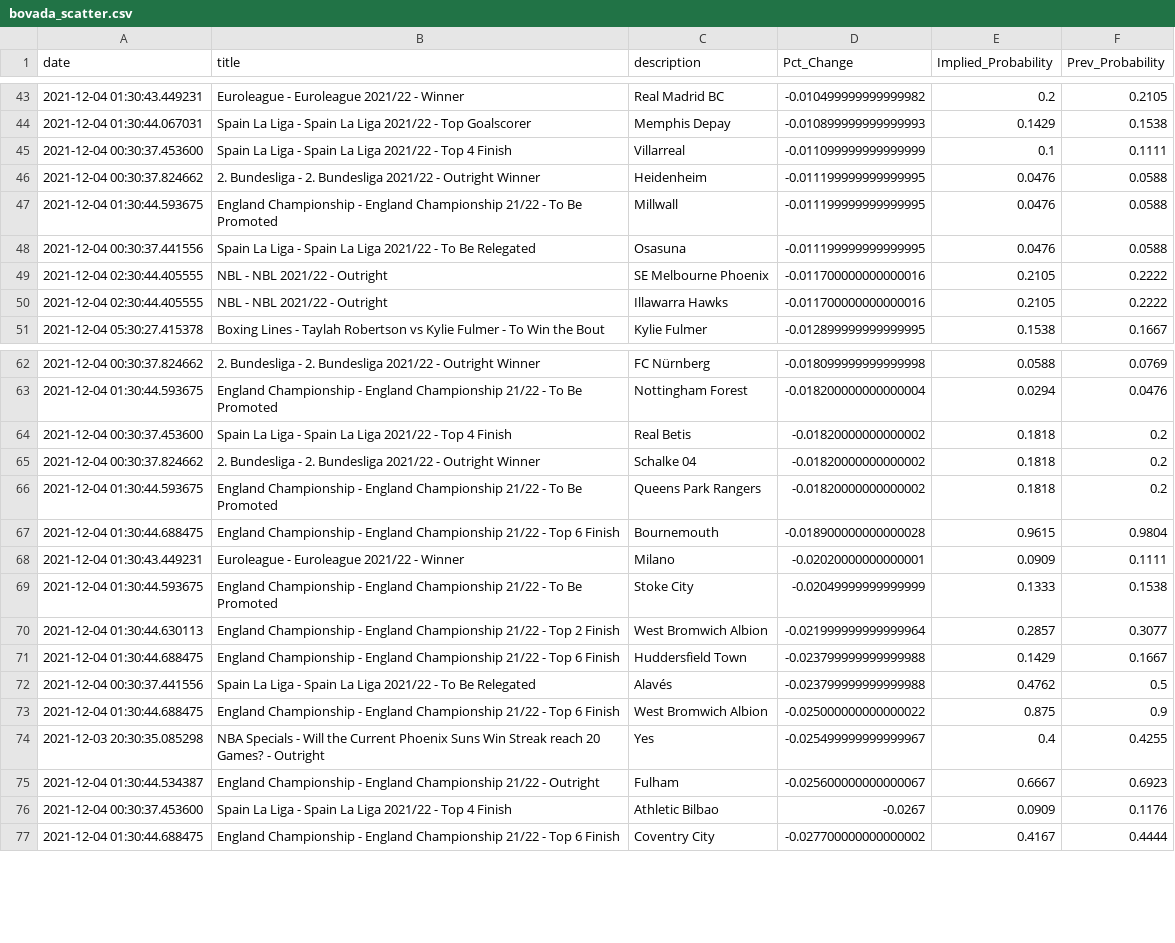
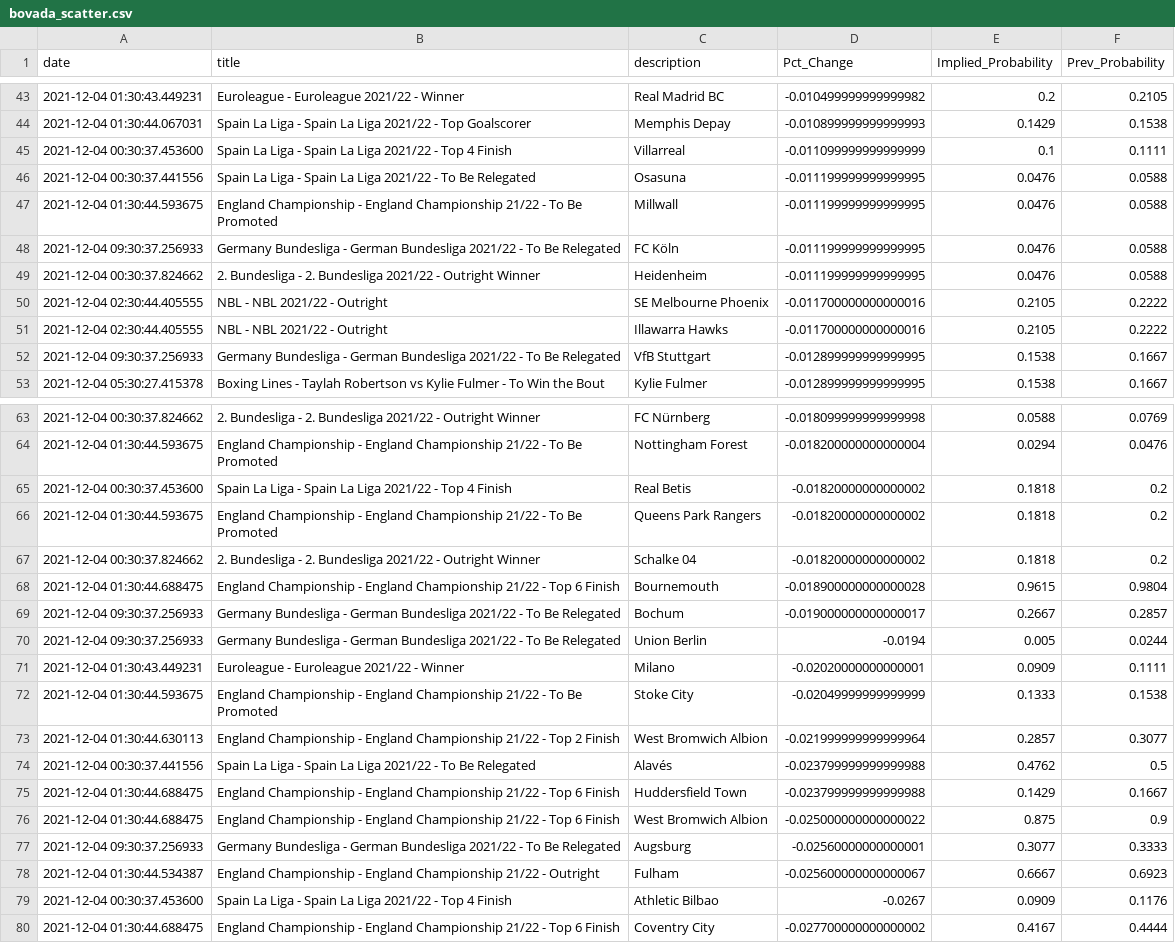
Before and after one commit to aaroncolesmith/bovada, a CSV file: bovada_scatter.csv, drawn as a sheet; only a part is shown, gaps mark what is left out; the diff covers the shown part only.

```diff
--- a/bovada_scatter.csv
+++ b/bovada_scatter.csv
@@ -45,7 +45,9 @@ date,title,description,Pct_Change,Implied_Probability,Prev_Probability
 2021-12-04 00:30:37.453600,Spain La Liga - Spain La Liga 2021/22 - Top 4 Finish,Villarreal,-0.011099999999999999,0.1,0.1111
+2021-12-04 00:30:37.441556,Spain La Liga - Spain La Liga 2021/22 - To Be Relegated,Osasuna,-0.011199999999999995,0.0476,0.0588
+2021-12-04 01:30:44.593675,England Championship - England Championship 21/22 - To Be Promoted,Millwall,-0.011199999999999995,0.0476,0.0588
+2021-12-04 09:30:37.256933,Germany Bundesliga - German Bundesliga 2021/22 - To Be Relegated,FC Köln,-0.011199999999999995,0.0476,0.0588
 2021-12-04 00:30:37.824662,2. Bundesliga - 2. Bundesliga 2021/22 - Outright Winner,Heidenheim,-0.011199999999999995,0.0476,0.0588
-2021-12-04 01:30:44.593675,England Championship - England Championship 21/22 - To Be Promoted,Millwall,-0.011199999999999995,0.0476,0.0588
-2021-12-04 00:30:37.441556,Spain La Liga - Spain La Liga 2021/22 - To Be Relegated,Osasuna,-0.011199999999999995,0.0476,0.0588
 2021-12-04 02:30:44.405555,NBL - NBL 2021/22 - Outright,SE Melbourne Phoenix,-0.011700000000000016,0.2105,0.2222
 2021-12-04 02:30:44.405555,NBL - NBL 2021/22 - Outright,Illawarra Hawks,-0.011700000000000016,0.2105,0.2222
+2021-12-04 09:30:37.256933,Germany Bundesliga - German Bundesliga 2021/22 - To Be Relegated,VfB Stuttgart,-0.012899999999999995,0.1538,0.1667
 2021-12-04 05:30:27.415378,Boxing Lines - Taylah Robertson vs Kylie Fulmer - To Win the Bout,Kylie Fulmer,-0.012899999999999995,0.1538,0.1667
@@ -64,5 +65,7 @@ date,title,description,Pct_Change,Implied_Probability,Prev_Probability
 2021-12-04 00:30:37.453600,Spain La Liga - Spain La Liga 2021/22 - Top 4 Finish,Real Betis,-0.01820000000000002,0.1818,0.2
+2021-12-04 01:30:44.593675,England Championship - England Championship 21/22 - To Be Promoted,Queens Park Rangers,-0.01820000000000002,0.1818,0.2
 2021-12-04 00:30:37.824662,2. Bundesliga - 2. Bundesliga 2021/22 - Outright Winner,Schalke 04,-0.01820000000000002,0.1818,0.2
-2021-12-04 01:30:44.593675,England Championship - England Championship 21/22 - To Be Promoted,Queens Park Rangers,-0.01820000000000002,0.1818,0.2
 2021-12-04 01:30:44.688475,England Championship - England Championship 21/22 - Top 6 Finish,Bournemouth,-0.018900000000000028,0.9615,0.9804
+2021-12-04 09:30:37.256933,Germany Bundesliga - German Bundesliga 2021/22 - To Be Relegated,Bochum,-0.019000000000000017,0.2667,0.2857
+2021-12-04 09:30:37.256933,Germany Bundesliga - German Bundesliga 2021/22 - To Be Relegated,Union Berlin,-0.0194,0.005,0.0244
 2021-12-04 01:30:43.449231,Euroleague - Euroleague 2021/22 - Winner,Milano,-0.02020000000000001,0.0909,0.1111
@@ -70,6 +73,6 @@ date,title,description,Pct_Change,Implied_Probability,Prev_Probability
 2021-12-04 01:30:44.630113,England Championship - England Championship 21/22 - Top 2 Finish,West Bromwich Albion,-0.021999999999999964,0.2857,0.3077
+2021-12-04 00:30:37.441556,Spain La Liga - Spain La Liga 2021/22 - To Be Relegated,Alavés,-0.023799999999999988,0.4762,0.5
 2021-12-04 01:30:44.688475,England Championship - England Championship 21/22 - Top 6 Finish,Huddersfield Town,-0.023799999999999988,0.1429,0.1667
-2021-12-04 00:30:37.441556,Spain La Liga - Spain La Liga 2021/22 - To Be Relegated,Alavés,-0.023799999999999988,0.4762,0.5
 2021-12-04 01:30:44.688475,England Championship - England Championship 21/22 - Top 6 Finish,West Bromwich Albion,-0.025000000000000022,0.875,0.9
-2021-12-03 20:30:35.085298,NBA Specials - Will the Current Phoenix Suns Win Streak reach 20 Games? - Outright,Yes,-0.025499999999999967,0.4,0.4255
+2021-12-04 09:30:37.256933,Germany Bundesliga - German Bundesliga 2021/22 - To Be Relegated,Augsburg,-0.02560000000000001,0.3077,0.3333
 2021-12-04 01:30:44.534387,England Championship - England Championship 21/22 - Outright,Fulham,-0.025600000000000067,0.6667,0.6923
```
Also changed, not shown: 3 added rows, 3 removed rows and 5 moved rows elsewhere in this file.
